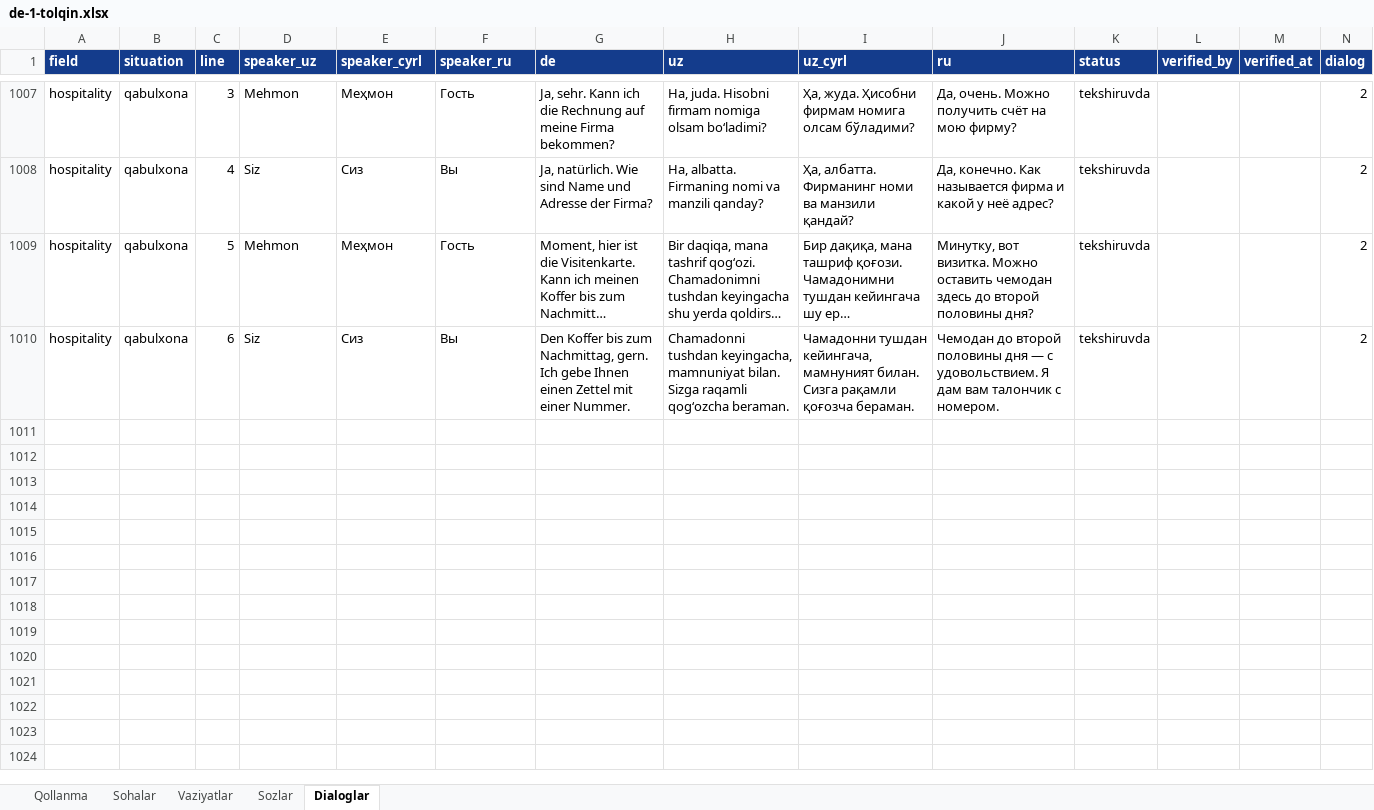
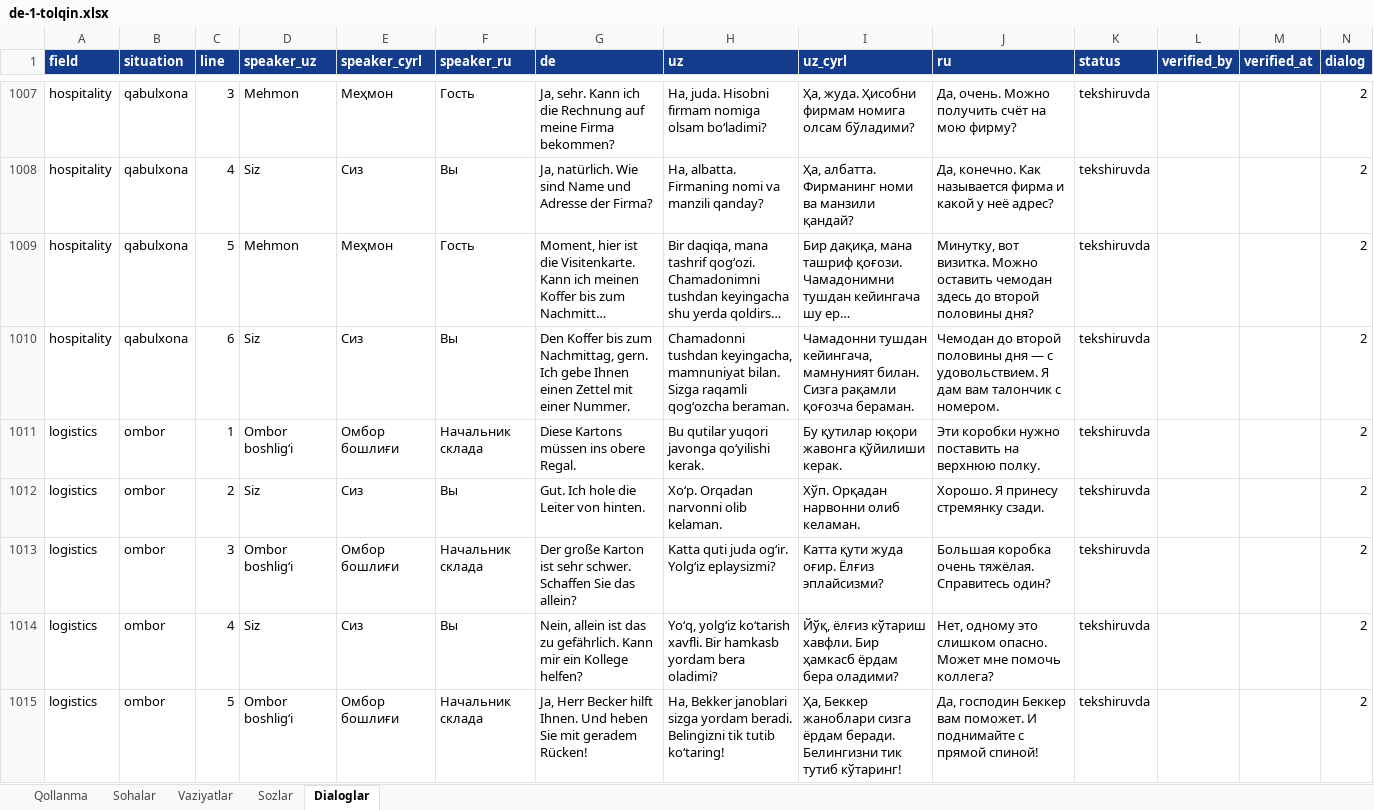
Before and after one commit to Jahon-gir/Qaldirgoch, an Excel workbook: docs/content/de-1-tolqin.xlsx, sheet Dialoglar, drawn as a sheet; only a part is shown, gaps mark what is left out; long unchanged cells end in …; values as stored, in another font and other column widths than the file's, no borders; the diff covers the shown part only; the diff names each change by its address in the sheet, - before the commit and + after, or states it on an @@ line.

```diff
--- a/docs/content/de-1-tolqin.xlsx (sheet Dialoglar)
+++ b/docs/content/de-1-tolqin.xlsx (sheet Dialoglar)
+row 1011: logistics | ombor | 1 | Ombor boshligʻi | Омбор бошлиғи | Начальник склада | Diese Kartons müssen ins obere Regal. | Bu qutilar yuqori javonga qoʻyilishi kerak. | Бу қутилар юқори жавонга қўйилиши керак. | Эти коробки нужно поставить на верхнюю полку. | tekshiruvda |  |  | 2
+row 1012: logistics | ombor | 2 | Siz | Сиз | Вы | Gut. Ich hole die Leiter von hinten. | Xoʻp. Orqadan narvonni olib kelaman. | Хўп. Орқадан нарвонни олиб келаман. | Хорошо. Я принесу стремянку сзади. | tekshiruvda |  |  | 2
+row 1013: logistics | ombor | 3 | Ombor boshligʻi | Омбор бошлиғи | Начальник склада | Der große Karton ist sehr schwer. Schaffen Sie das allein? | Katta quti juda ogʻir. Yolgʻiz eplaysizmi? | Катта қути жуда оғир. Ёлғиз эплайсизми? | Большая коробка очень тяжёлая. Справитесь один? | tekshiruvda |  |  | 2
+row 1014: logistics | ombor | 4 | Siz | Сиз | Вы | Nein, allein ist das zu gefährlich. Kann mir ein Kollege helfen? | Yoʻq, yolgʻiz koʻtarish xavfli. Bir hamkasb yordam bera oladimi? | Йўқ, ёлғиз кўтариш хавфли. Бир ҳамкасб ёрдам бера оладими? | Нет, одному это слишком опасно. Может мне помочь коллега? | tekshiruvda |  |  | 2
+row 1015: logistics | ombor | 5 | Ombor boshligʻi | Омбор бошлиғи | Начальник склада | Ja, Herr Becker hilft Ihnen. Und heben Sie mit geradem Rücken! | Ha, Bekker janoblari sizga yordam beradi. Belingizni tik tutib koʻtaring! | Ҳа, Беккер жаноблари сизга ёрдам беради. Белингизни тик тутиб кўтаринг! | Да, господин Беккер вам поможет. И поднимайте с прямой спиной! | tekshiruvda |  |  | 2
```
Also changed, not shown: 67 added rows elsewhere in this sheet, 3 other files.
